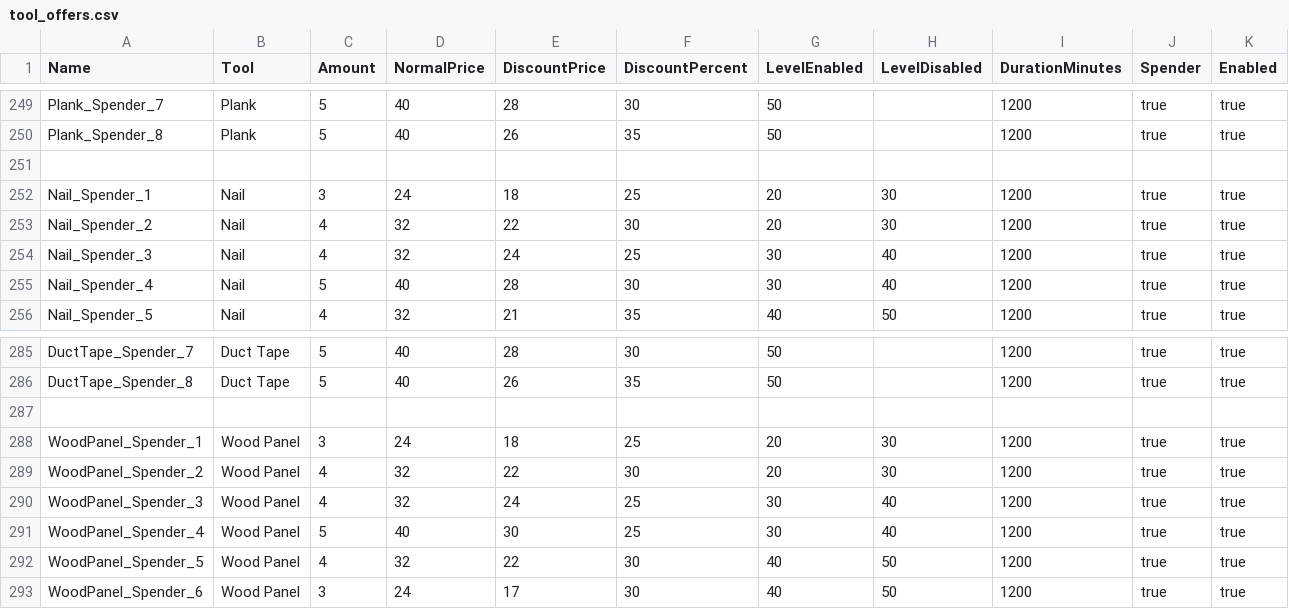
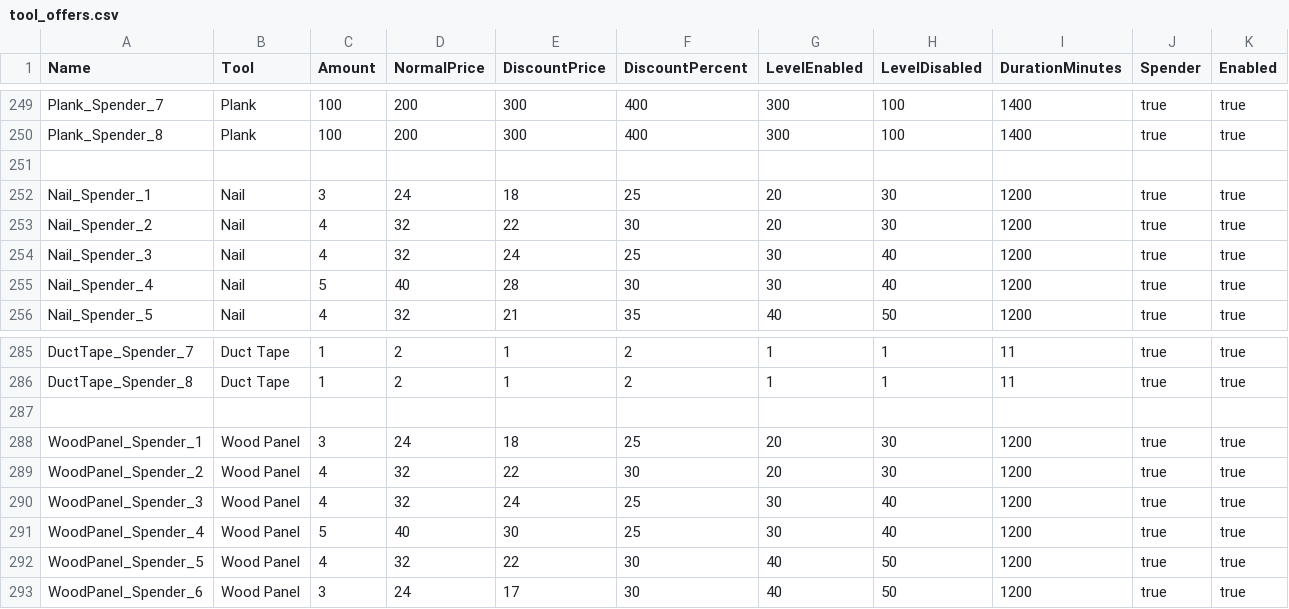
Before and after one commit to lateef999/mmm, a CSV file: tool_offers.csv, drawn as a sheet; only a part is shown, gaps mark what is left out; the diff covers the shown part only; the diff names each change by its address in the sheet, - before the commit and + after, or states it on an @@ line.

```diff
--- a/tool_offers.csv
+++ b/tool_offers.csv
-C249:C250 (Amount): 5
+C249:C250 (Amount): 100
-D249:D250 (NormalPrice): 40
+D249:D250 (NormalPrice): 200
-E249 (DiscountPrice): 28
+E249 (DiscountPrice): 300
-F249 (DiscountPercent): 30
+F249 (DiscountPercent): 400
-G249:G250 (LevelEnabled): 50
+G249:G250 (LevelEnabled): 300
-H249:H250 (LevelDisabled): (empty)
+H249:H250 (LevelDisabled): 100
-I249:I250 (DurationMinutes): 1200
+I249:I250 (DurationMinutes): 1400
-E250 (DiscountPrice): 26
+E250 (DiscountPrice): 300
-F250 (DiscountPercent): 35
+F250 (DiscountPercent): 400
-C285:C286 (Amount): 5
+C285:C286 (Amount): 1
-D285:D286 (NormalPrice): 40
+D285:D286 (NormalPrice): 2
-E285 (DiscountPrice): 28
+E285 (DiscountPrice): 1
-F285 (DiscountPercent): 30
+F285 (DiscountPercent): 2
-G285:G286 (LevelEnabled): 50
+G285:G286 (LevelEnabled): 1
-H285:H286 (LevelDisabled): (empty)
+H285:H286 (LevelDisabled): 1
-I285:I286 (DurationMinutes): 1200
+I285:I286 (DurationMinutes): 11
-E286 (DiscountPrice): 26
+E286 (DiscountPrice): 1
-F286 (DiscountPercent): 35
+F286 (DiscountPercent): 2
```
Also changed, not shown: 84 edited cells elsewhere in this file.
